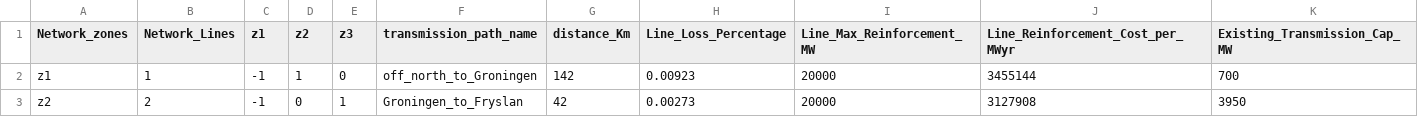
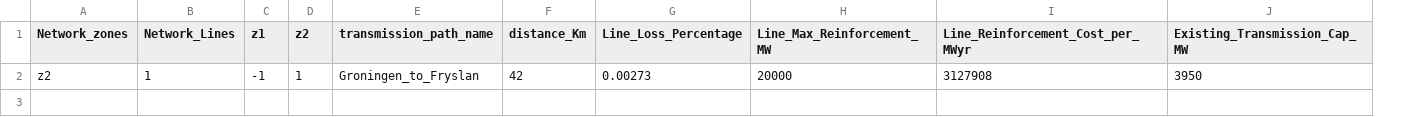
Before and after one commit to rezfa/PowHyCEM, a CSV file: Input_Data/Pow_Network.csv, drawn as a sheet; removed rows and columns are numbered as before the commit, all else as after; the diff names each change by its address in the sheet, - before the commit and + after, or states it on an @@ line.

```diff
--- a/Input_Data/Pow_Network.csv
+++ b/Input_Data/Pow_Network.csv
-column E (z3), row 3: 1
-row 2: z1 | 1 | -1 | 1 | 0 | off_north_to_Groningen | 142 | 0.00923 | 20000 | 3455144 | 700
-B2 (Network_Lines): 2
+B2 (Network_Lines): 1
-D2 (z2): 0
+D2 (z2): 1
```
Also changed, not shown: Input_Data/HSC_Gen_Data.csv, Input_Data/HSC_Pipelines.csv, 10 other files.
